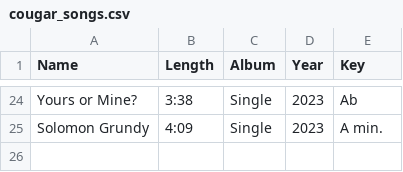
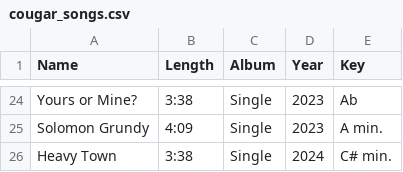
Before and after one commit to John-C-Gordon/setlist_generator, a CSV file: cougar_songs.csv, drawn as a sheet; only a part is shown, gaps mark what is left out; the diff names each change by its address in the sheet, - before the commit and + after, or states it on an @@ line.

Commit message:
Update cougar_songs.csv

```diff
--- a/cougar_songs.csv
+++ b/cougar_songs.csv
+row 26: Heavy Town | 3:38 | Single | 2024 | C# min.
```
